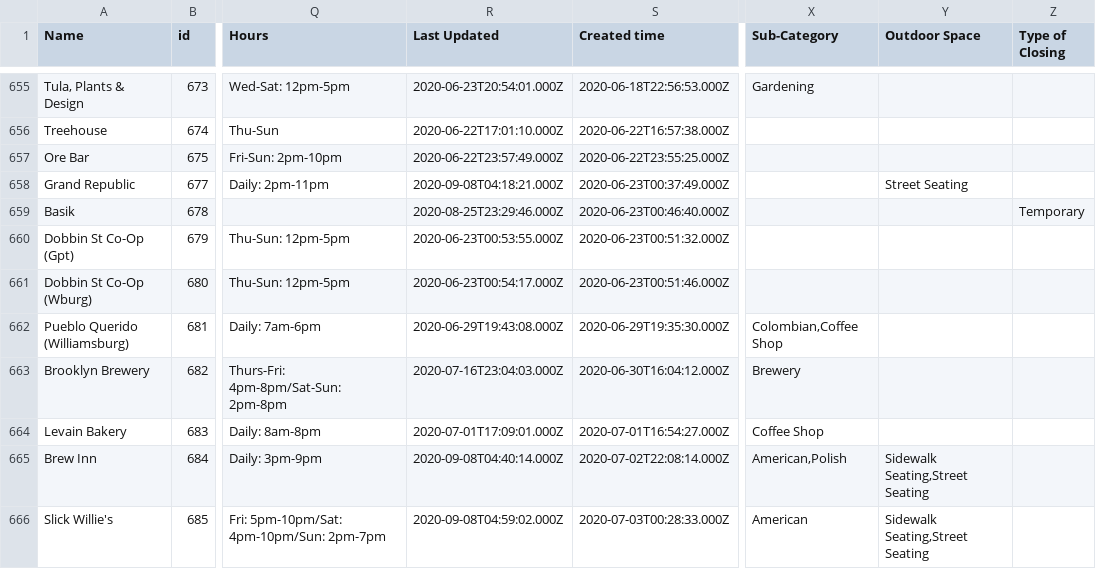
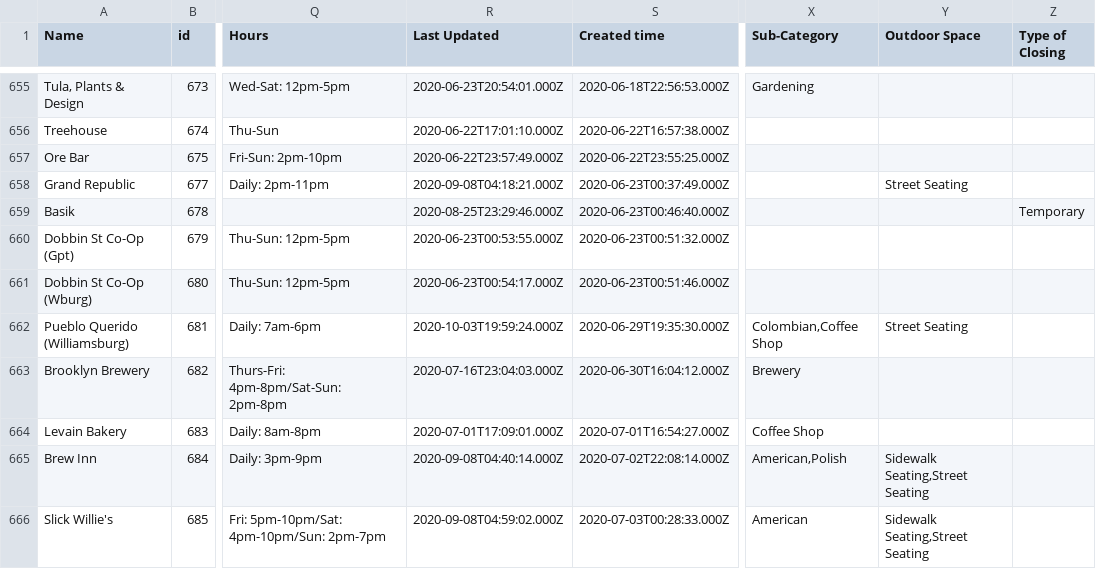
Before and after one commit to BetaNYC/open-business-directory, a CSV file: data/rows.csv, drawn as a sheet; only a part is shown, gaps mark what is left out; the diff names each change by its address in the sheet, - before the commit and + after, or states it on an @@ line.

Commit message:
Update rows.csv

```diff
--- a/data/rows.csv
+++ b/data/rows.csv
-R662 (Last Updated): 2020-06-29T19:43:08.000Z
+R662 (Last Updated): 2020-10-03T19:59:24.000Z
-Y662 (Outdoor Space): (empty)
+Y662 (Outdoor Space): Street Seating
```
